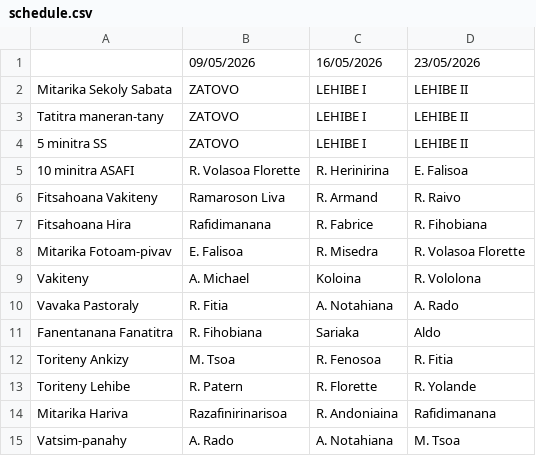
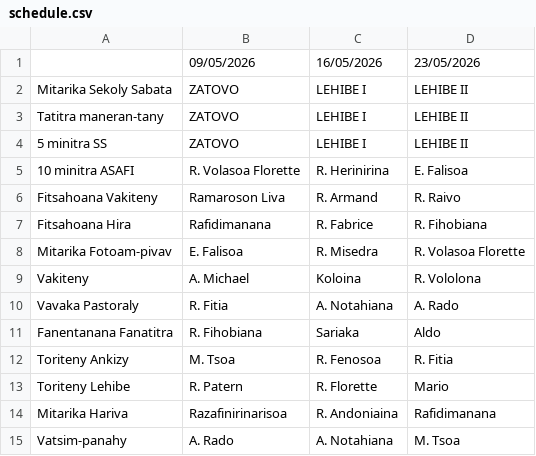
Before and after one commit to nainaw/fanompo, a CSV file: schedule.csv, drawn as a sheet.

Commit message:
Update schedule from Google Sheets (08/05/2026 20:46:43)

```diff
--- a/schedule.csv
+++ b/schedule.csv
@@ -12,3 +12,3 @@
 "Toriteny Ankizy","M. Tsoa","R. Fenosoa","R. Fitia"
-"Toriteny Lehibe","R. Patern","R. Florette","R. Yolande"
+"Toriteny Lehibe","R. Patern","R. Florette","Mario"
 "Mitarika Hariva","Razafinirinarisoa","R. Andoniaina","Rafidimanana"
```
